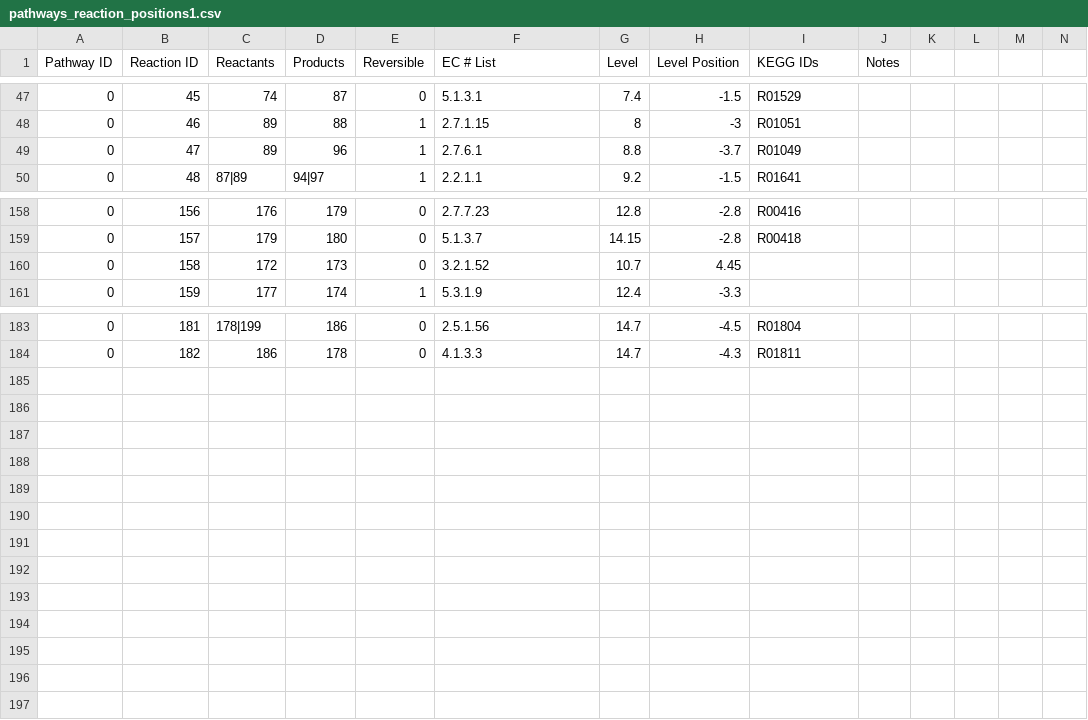
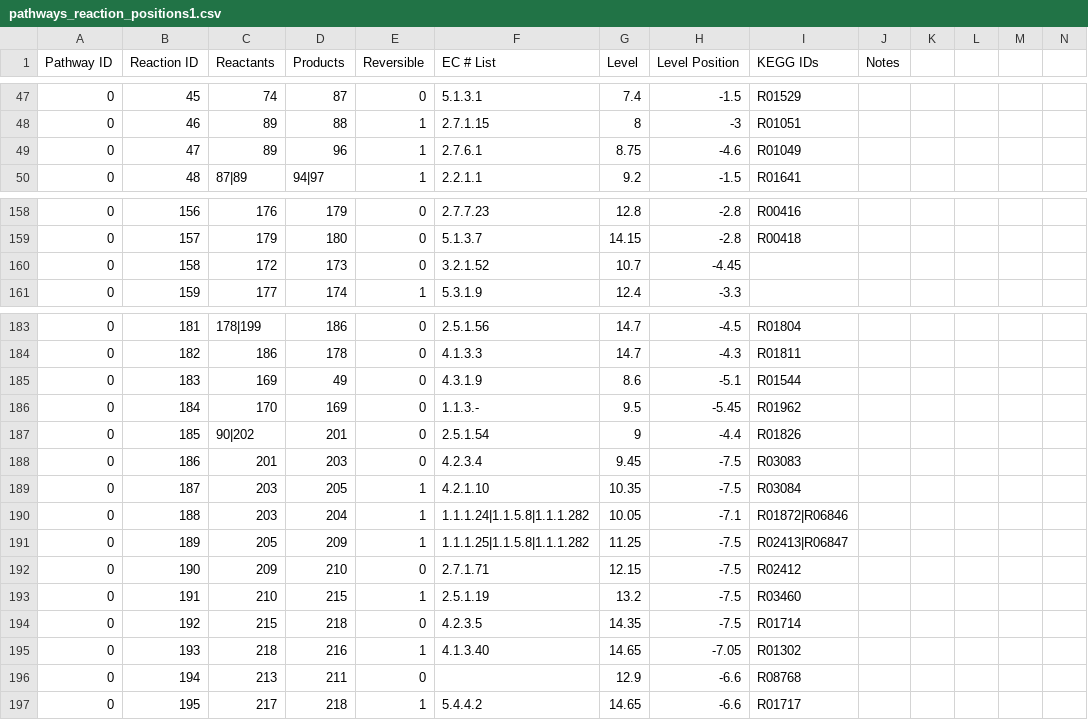
Before and after one commit to jimkell/mostSandbox, a CSV file: etc/visualization/pathways_reaction_positions1.csv, drawn as a sheet; only a part is shown, gaps mark what is left out.

Commit message:
Added reactions.

```diff
--- a/etc/visualization/pathways_reaction_positions1.csv
+++ b/etc/visualization/pathways_reaction_positions1.csv
@@ -48,3 +48,3 @@ Pathway ID,Reaction ID,Reactants,Products,Reversible,EC # List,Level,Level Posit
 0,46,89,88,1,2.7.1.15,8,-3,R01051,,,,,
-0,47,89,96,1,2.7.6.1,8.8,-3.7,R01049,,,,,
+0,47,89,96,1,2.7.6.1,8.75,-4.6,R01049,,,,,
 0,48,87|89,94|97,1,2.2.1.1,9.2,-1.5,R01641,,,,,
@@ -159,3 +159,3 @@ Pathway ID,Reaction ID,Reactants,Products,Reversible,EC # List,Level,Level Posit
 0,157,179,180,0,5.1.3.7,14.15,-2.8,R00418,,,,,
-0,158,172,173,0,3.2.1.52,10.7,4.45,,,,,,
+0,158,172,173,0,3.2.1.52,10.7,-4.45,,,,,,
 0,159,177,174,1,5.3.1.9,12.4,-3.3,,,,,,
@@ -184 +184,14 @@ Pathway ID,Reaction ID,Reactants,Products,Reversible,EC # List,Level,Level Posit
 0,182,186,178,0,4.1.3.3,14.7,-4.3,R01811,,,,,
+0,183,169,49,0,4.3.1.9,8.6,-5.1,R01544,,,,,
+0,184,170,169,0,1.1.3.-,9.5,-5.45,R01962,,,,,
+0,185,90|202,201,0,2.5.1.54,9,-4.4,R01826,,,,,
+0,186,201,203,0,4.2.3.4,9.45,-7.5,R03083,,,,,
+0,187,203,205,1,4.2.1.10,10.35,-7.5,R03084,,,,,
+0,188,203,204,1,1.1.1.24|1.1.5.8|1.1.1.282,10.05,-7.1,R01872|R06846,,,,,
+0,189,205,209,1,1.1.1.25|1.1.5.8|1.1.1.282,11.25,-7.5,R02413|R06847,,,,,
+0,190,209,210,0,2.7.1.71,12.15,-7.5,R02412,,,,,
+0,191,210,215,1,2.5.1.19,13.2,-7.5,R03460,,,,,
+0,192,215,218,0,4.2.3.5,14.35,-7.5,R01714,,,,,
+0,193,218,216,1,4.1.3.40,14.65,-7.05,R01302,,,,,
+0,194,213,211,0,,12.9,-6.6,R08768,,,,,
+0,195,217,218,1,5.4.4.2,14.65,-6.6,R01717,,,,,
```
Also changed, not shown: etc/visualization/pathway_metabolite_positions1.csv.
